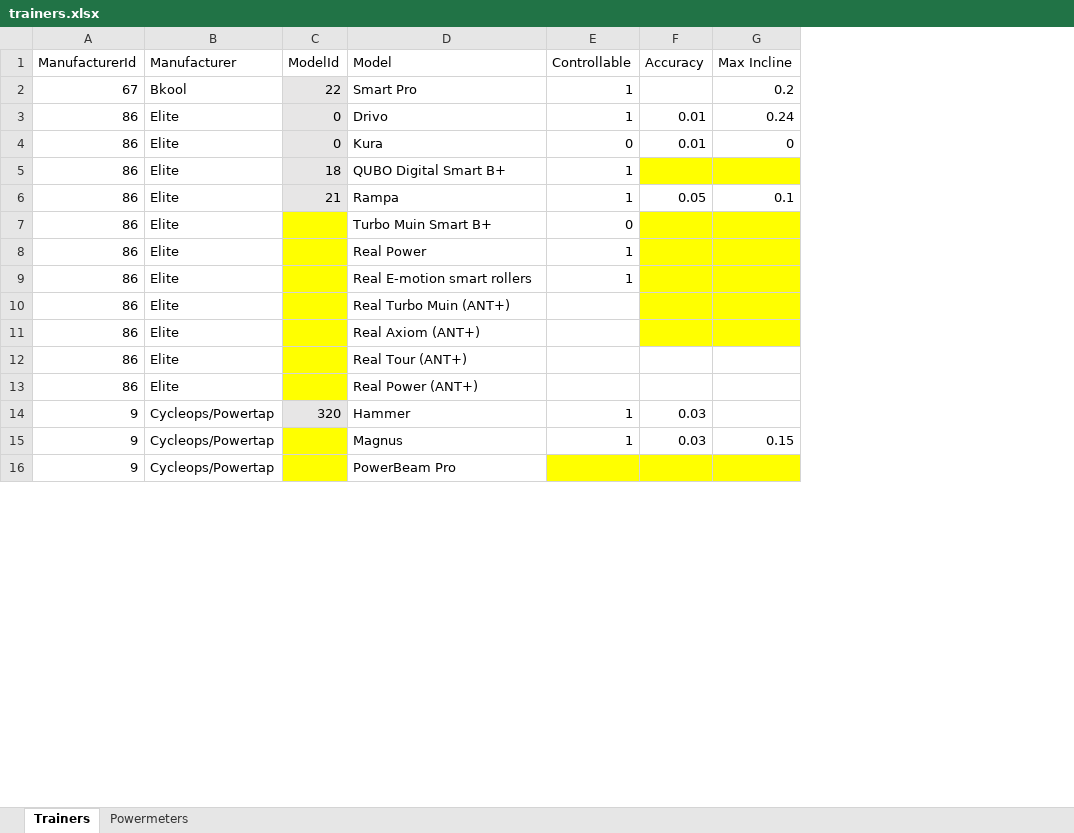
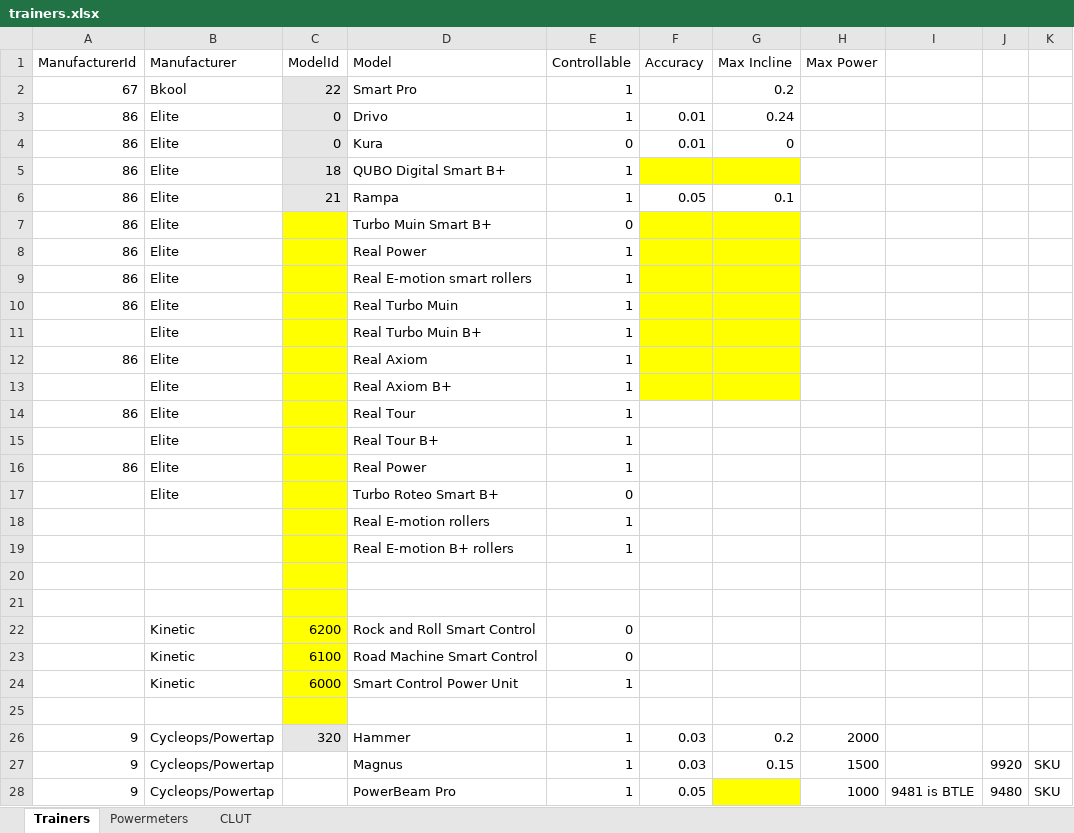
Before and after one commit to ajsb85/zwiftalizer, an Excel workbook: docs/trainers.xlsx, sheet Trainers, drawn as a sheet; only a part is shown; values as stored, in another font and other column widths than the file's, no borders; addresses are those after the commit; the diff covers the shown part only; the diff names each change by its address in the sheet, - before the commit and + after, or states it on an @@ line.

Commit message:
added more power sources specs

```diff
--- a/docs/trainers.xlsx (sheet Trainers)
+++ b/docs/trainers.xlsx (sheet Trainers)
+sheet tab: CLUT
+column H (Max Power), rows 26-28: 2000 | 1500 | 1000
+column I, row 28: 9481 is BTLE
+column J, rows 27-28: 9920 | 9480
+column K, rows 27-28: SKU | SKU
-D10 (Model): Real Turbo Muin (ANT+)
+D10 (Model): Real Turbo Muin
-E10 (Controllable): (empty)
+E10 (Controllable): 1
+row 11:  | Elite |  | Real Turbo Muin B+ | 1
-D12 (Model): Real Axiom (ANT+)
+D12 (Model): Real Axiom
-E12 (Controllable): (empty)
+E12 (Controllable): 1
+row 13:  | Elite |  | Real Axiom B+ | 1
-D14 (Model): Real Tour (ANT+)
+D14 (Model): Real Tour
-E14 (Controllable): (empty)
+E14 (Controllable): 1
+row 15:  | Elite |  | Real Tour B+ | 1
-D16 (Model): Real Power (ANT+)
+D16 (Model): Real Power
-E16 (Controllable): (empty)
+E16 (Controllable): 1
+row 17:  | Elite |  | Turbo Roteo Smart B+ | 0
+row 18:  |  |  | Real E-motion rollers | 1
+row 19:  |  |  | Real E-motion B+ rollers | 1
+row 20: (empty)
+row 21: (empty)
+row 22:  | Kinetic | 6200 | Rock and Roll Smart Control | 0
+row 23:  | Kinetic | 6100 | Road Machine Smart Control | 0
+row 24:  | Kinetic | 6000 | Smart Control Power Unit | 1
+row 25: (empty)
-G26 (Max Incline): (empty)
+G26 (Max Incline): 0.2
-C27:C28 fill: #FFFF00
+C27:C28 fill: none
-E28 (Controllable): (empty)
+E28 (Controllable): 1
-E28:F28 fill: #FFFF00
+E28:F28 fill: none
-F28 (Accuracy): (empty)
+F28 (Accuracy): 0.05
```
Also changed, not shown: 2 added rows, 17 edited cells and cell formats elsewhere in this sheet, sheet Powermeters, 4 other files.
